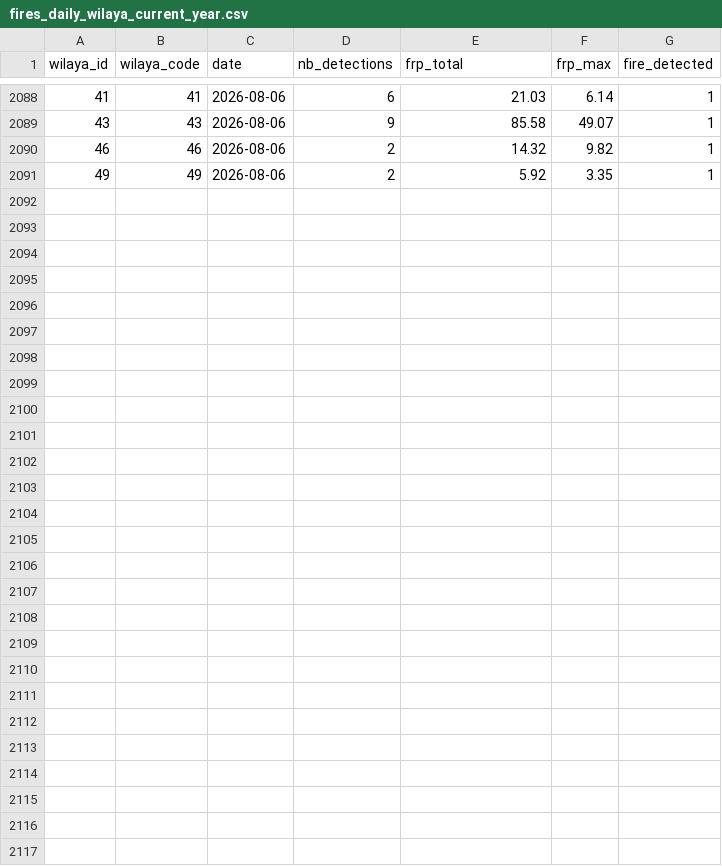
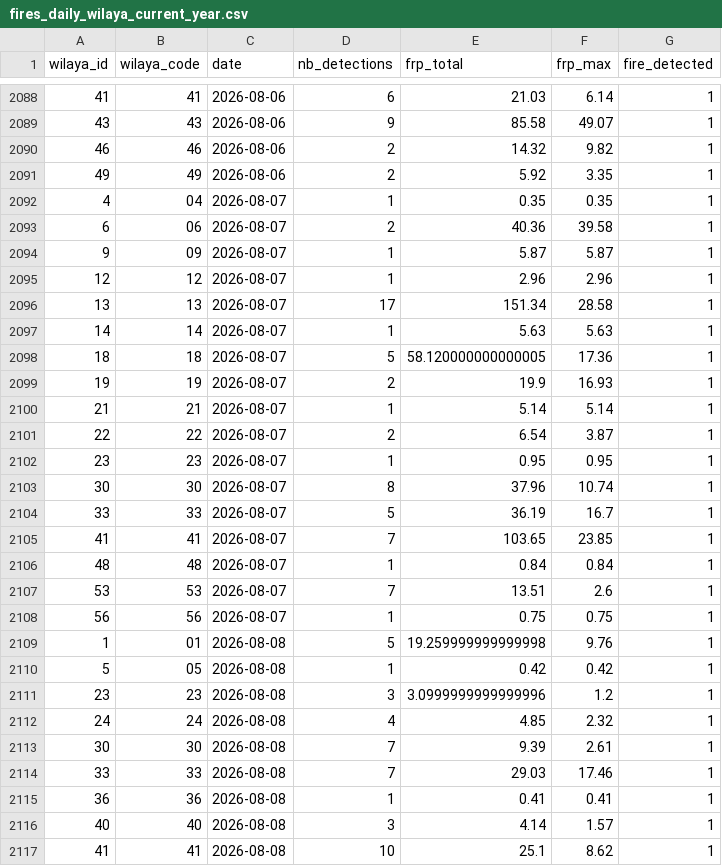
Before and after one commit to kenzakab16/firerisk-dz-data, a CSV file: data/processed/fires_daily_wilaya_current_year.csv, drawn as a sheet; only a part is shown, gaps mark what is left out; the diff covers the shown part only; the diff names each change by its address in the sheet, - before the commit and + after, or states it on an @@ line.

```diff
--- a/data/processed/fires_daily_wilaya_current_year.csv
+++ b/data/processed/fires_daily_wilaya_current_year.csv
+row 2092: 4 | 04 | 2026-08-07 | 1 | 0.35 | 0.35 | 1
+row 2093: 6 | 06 | 2026-08-07 | 2 | 40.36 | 39.58 | 1
+row 2094: 9 | 09 | 2026-08-07 | 1 | 5.87 | 5.87 | 1
+row 2095: 12 | 12 | 2026-08-07 | 1 | 2.96 | 2.96 | 1
+row 2096: 13 | 13 | 2026-08-07 | 17 | 151.34 | 28.58 | 1
+row 2097: 14 | 14 | 2026-08-07 | 1 | 5.63 | 5.63 | 1
+row 2098: 18 | 18 | 2026-08-07 | 5 | 58.120000000000005 | 17.36 | 1
+row 2099: 19 | 19 | 2026-08-07 | 2 | 19.9 | 16.93 | 1
+row 2100: 21 | 21 | 2026-08-07 | 1 | 5.14 | 5.14 | 1
+row 2101: 22 | 22 | 2026-08-07 | 2 | 6.54 | 3.87 | 1
+row 2102: 23 | 23 | 2026-08-07 | 1 | 0.95 | 0.95 | 1
+row 2103: 30 | 30 | 2026-08-07 | 8 | 37.96 | 10.74 | 1
+row 2104: 33 | 33 | 2026-08-07 | 5 | 36.19 | 16.7 | 1
+row 2105: 41 | 41 | 2026-08-07 | 7 | 103.65 | 23.85 | 1
+row 2106: 48 | 48 | 2026-08-07 | 1 | 0.84 | 0.84 | 1
+row 2107: 53 | 53 | 2026-08-07 | 7 | 13.51 | 2.6 | 1
+row 2108: 56 | 56 | 2026-08-07 | 1 | 0.75 | 0.75 | 1
+row 2109: 1 | 01 | 2026-08-08 | 5 | 19.259999999999998 | 9.76 | 1
+row 2110: 5 | 05 | 2026-08-08 | 1 | 0.42 | 0.42 | 1
+row 2111: 23 | 23 | 2026-08-08 | 3 | 3.0999999999999996 | 1.2 | 1
+row 2112: 24 | 24 | 2026-08-08 | 4 | 4.85 | 2.32 | 1
+row 2113: 30 | 30 | 2026-08-08 | 7 | 9.39 | 2.61 | 1
+row 2114: 33 | 33 | 2026-08-08 | 7 | 29.03 | 17.46 | 1
+row 2115: 36 | 36 | 2026-08-08 | 1 | 0.41 | 0.41 | 1
+row 2116: 40 | 40 | 2026-08-08 | 3 | 4.14 | 1.57 | 1
+row 2117: 41 | 41 | 2026-08-08 | 10 | 25.1 | 8.62 | 1
```
Also changed, not shown: 5 edited cells elsewhere in this file, 2 other files.
